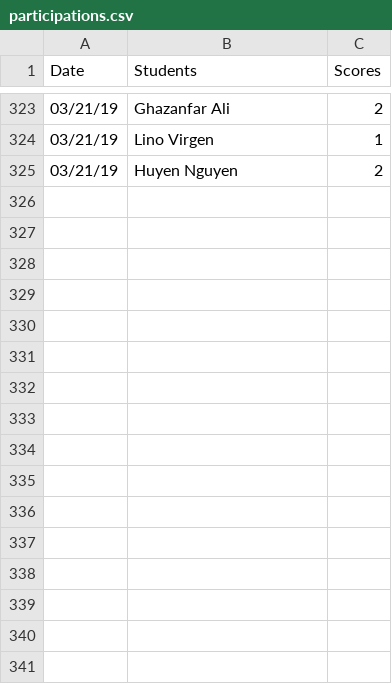
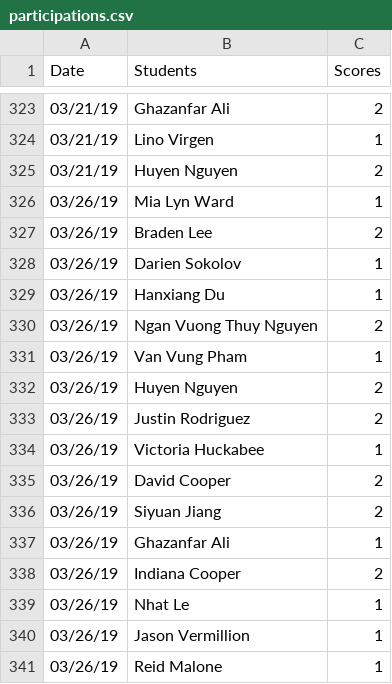
Before and after one commit to iDataVisualizationLab/CS5331_Spring2019, a CSV file: testJS/data/participations.csv, drawn as a sheet; only a part is shown, gaps mark what is left out; the diff names each change by its address in the sheet, - before the commit and + after, or states it on an @@ line.

Commit message:
update participation

```diff
--- a/testJS/data/participations.csv
+++ b/testJS/data/participations.csv
+row 326: 03/26/19 | Mia Lyn Ward | 1
+row 327: 03/26/19 | Braden Lee | 2
+row 328: 03/26/19 | Darien Sokolov | 1
+row 329: 03/26/19 | Hanxiang Du | 1
+row 330: 03/26/19 | Ngan Vuong Thuy Nguyen | 2
+row 331: 03/26/19 | Van Vung Pham | 1
+row 332: 03/26/19 | Huyen Nguyen | 2
+row 333: 03/26/19 | Justin Rodriguez | 2
+row 334: 03/26/19 | Victoria Huckabee | 1
+row 335: 03/26/19 | David Cooper | 2
+row 336: 03/26/19 | Siyuan Jiang | 2
+row 337: 03/26/19 | Ghazanfar Ali | 1
+row 338: 03/26/19 | Indiana Cooper | 2
+row 339: 03/26/19 | Nhat Le | 1
+row 340: 03/26/19 | Jason Vermillion | 1
+row 341: 03/26/19 | Reid Malone | 1
```
Also changed, not shown: 2 other files.
